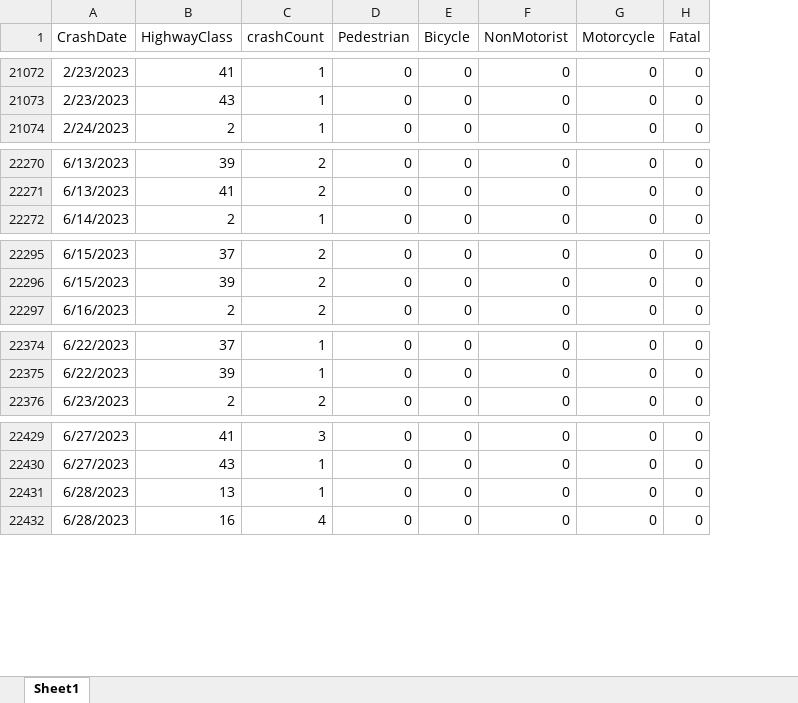
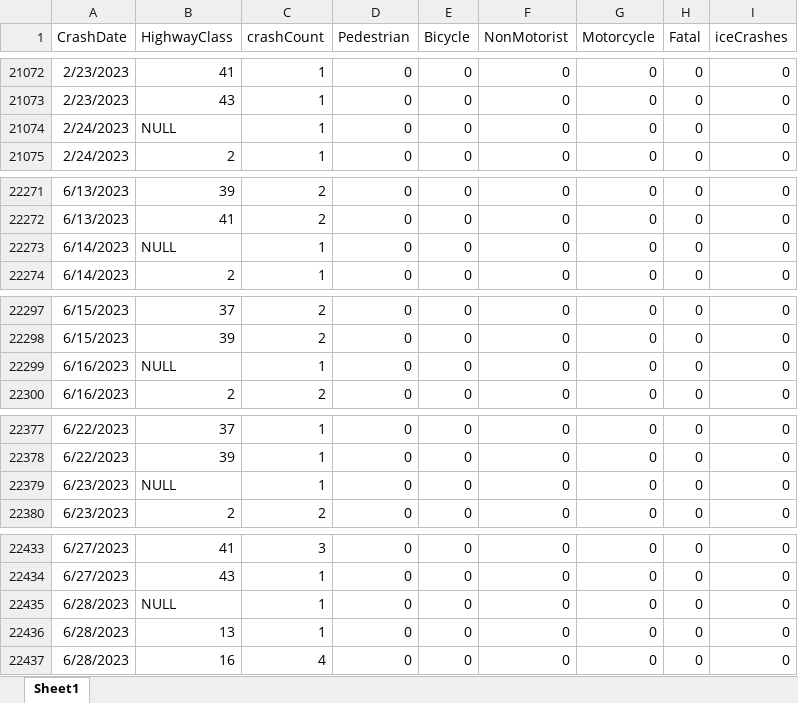
Before and after one commit to malle72/TimeSeries_fpp3_2024, an Excel workbook: Datasets/EBR Daily by Hwy Class.xlsx, sheet Sheet1, drawn as a sheet; only a part is shown, gaps mark what is left out; values as stored, in another font and other column widths than the file's, no borders; the diff covers the shown part only; the diff names each change by its address in the sheet, - before the commit and + after, or states it on an @@ line.

```diff
--- a/Datasets/EBR Daily by Hwy Class.xlsx (sheet Sheet1)
+++ b/Datasets/EBR Daily by Hwy Class.xlsx (sheet Sheet1)
+column I (iceCrashes), rows 21072-21073: 0 | 0; row 21075: 0; rows 22271-22272: 0 | 0; row 22274: 0; rows 22297-22298: 0 | 0; row 22300: 0; rows 22377-22378: 0 | 0; row 22380: 0; rows 22433-22434: 0 | 0; rows 22436-22437: 0 | 0
+row 21074: 2/24/2023 | NULL | 1 | 0 | 0 | 0 | 0 | 0 | 0
+row 22273: 6/14/2023 | NULL | 1 | 0 | 0 | 0 | 0 | 0 | 0
+row 22299: 6/16/2023 | NULL | 1 | 0 | 0 | 0 | 0 | 0 | 0
+row 22379: 6/23/2023 | NULL | 1 | 0 | 0 | 0 | 0 | 0 | 0
+row 22435: 6/28/2023 | NULL | 1 | 0 | 0 | 0 | 0 | 0 | 0
```
Also changed, not shown: 52 added rows and 13 edited cells elsewhere in this sheet, 6 other files.
